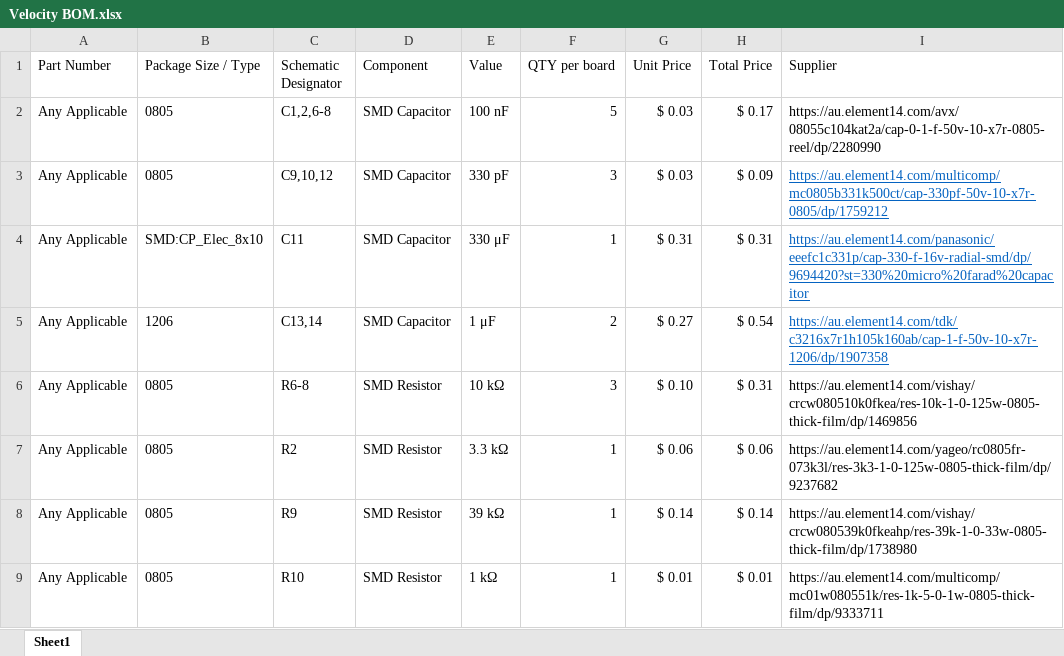
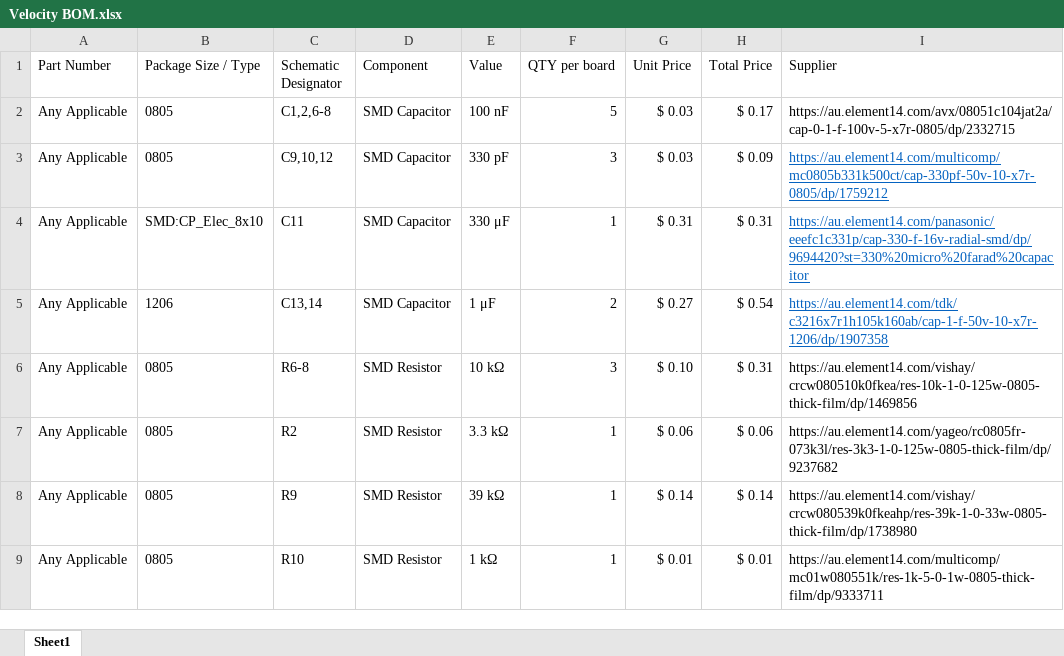
Before and after one commit to Monash-EPHM-Lab/Monash-BoSL, an Excel workbook: Velocity/Heterodyne/EDA/Velocity BOM.xlsx, sheet Sheet1, drawn as a sheet; only a part is shown; values as stored, in another font and other column widths than the file's, no borders; the diff names each change by its address in the sheet, - before the commit and + after, or states it on an @@ line.

```diff
--- a/Velocity/Heterodyne/EDA/Velocity BOM.xlsx (sheet Sheet1)
+++ b/Velocity/Heterodyne/EDA/Velocity BOM.xlsx (sheet Sheet1)
-I2 (Supplier): https://au.element14.com/avx/08055c104kat2a/cap-0-1-f-50v-10-x7r-0805-reel/dp/2280990
+I2 (Supplier): https://au.element14.com/avx/08051c104jat2a/cap-0-1-f-100v-5-x7r-0805/dp/2332715
```
Also changed, not shown: 4 other files.
